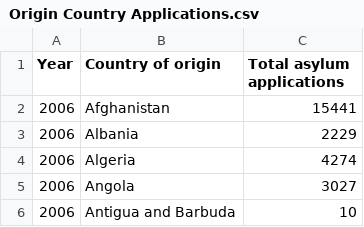
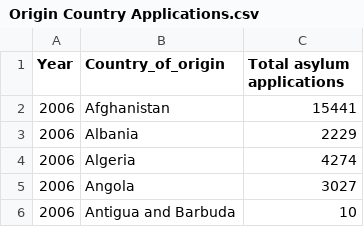
Before and after one commit to HimayaW/31309372---Data-Visualization-2, a CSV file: data/Origin Country Applications.csv, drawn as a sheet; only a part is shown.

Commit message:
Update Origin Country Applications.csv

```diff
--- a/data/Origin Country Applications.csv
+++ b/data/Origin Country Applications.csv
@@ -1,2 +1,2 @@
-Year,Country of origin,Total asylum applications
+Year,Country_of_origin,Total asylum applications
 2006,Afghanistan,15441
```
